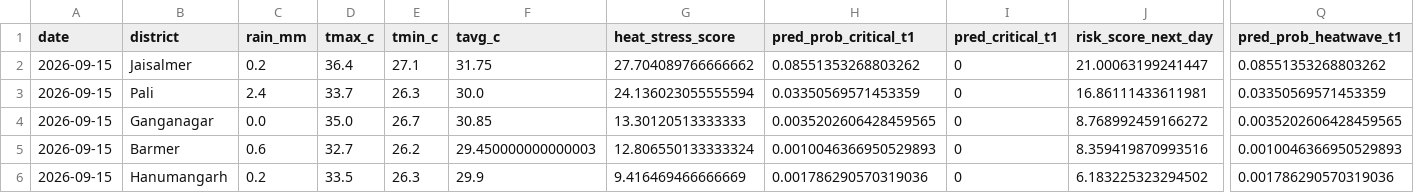
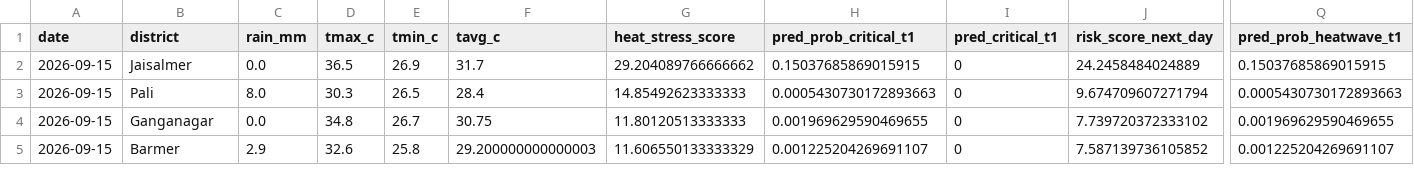
Before and after one commit to chetanvedi0401-svg/heatpulse-rajasthan, a CSV file: outputs/api_latest_top10_guarded.csv, drawn as a sheet; only a part is shown, gaps mark what is left out; removed rows and columns are numbered as before the commit, all else as after; rows hold the shown columns only; the diff covers the shown part only; the diff names each change by its address in the sheet, - before the commit and + after, or states it on an @@ line.

```diff
--- a/outputs/api_latest_top10_guarded.csv
+++ b/outputs/api_latest_top10_guarded.csv
-C2 (rain_mm): 0.2
+C2 (rain_mm): 0.0
-D2 (tmax_c): 36.4
+D2 (tmax_c): 36.5
-E2 (tmin_c): 27.1
+E2 (tmin_c): 26.9
-F2 (tavg_c): 31.75
+F2 (tavg_c): 31.7
-G2 (heat_stress_score): 27.704089766666662
+G2 (heat_stress_score): 29.204089766666662
-H2 (pred_prob_critical_t1): 0.08551353268803262
+H2 (pred_prob_critical_t1): 0.15037685869015915
-J2 (risk_score_next_day): 21.00063199241447
+J2 (risk_score_next_day): 24.2458484024889
-Q2 (pred_prob_heatwave_t1): 0.08551353268803262
+Q2 (pred_prob_heatwave_t1): 0.15037685869015915
-C3 (rain_mm): 2.4
+C3 (rain_mm): 8.0
-D3 (tmax_c): 33.7
+D3 (tmax_c): 30.3
-E3 (tmin_c): 26.3
+E3 (tmin_c): 26.5
-F3 (tavg_c): 30.0
+F3 (tavg_c): 28.4
-G3 (heat_stress_score): 24.136023055555594
+G3 (heat_stress_score): 14.85492623333333
-H3 (pred_prob_critical_t1): 0.03350569571453359
+H3 (pred_prob_critical_t1): 0.0005430730172893663
-J3 (risk_score_next_day): 16.86111433611981
+J3 (risk_score_next_day): 9.674709607271794
-Q3 (pred_prob_heatwave_t1): 0.03350569571453359
+Q3 (pred_prob_heatwave_t1): 0.0005430730172893663
-D4 (tmax_c): 35.0
+D4 (tmax_c): 34.8
-F4 (tavg_c): 30.85
+F4 (tavg_c): 30.75
-G4 (heat_stress_score): 13.30120513333333
+G4 (heat_stress_score): 11.80120513333333
-H4 (pred_prob_critical_t1): 0.0035202606428459565
+H4 (pred_prob_critical_t1): 0.001969629590469655
-J4 (risk_score_next_day): 8.768992459166272
+J4 (risk_score_next_day): 7.739720372333102
-Q4 (pred_prob_heatwave_t1): 0.0035202606428459565
+Q4 (pred_prob_heatwave_t1): 0.001969629590469655
-C5 (rain_mm): 0.6
+C5 (rain_mm): 2.9
-D5 (tmax_c): 32.7
+D5 (tmax_c): 32.6
-E5 (tmin_c): 26.2
+E5 (tmin_c): 25.8
-F5 (tavg_c): 29.450000000000003
+F5 (tavg_c): 29.200000000000003
-G5 (heat_stress_score): 12.806550133333324
+G5 (heat_stress_score): 11.606550133333329
-H5 (pred_prob_critical_t1): 0.0010046366950529893
+H5 (pred_prob_critical_t1): 0.001225204269691107
-J5 (risk_score_next_day): 8.359419870993516
+J5 (risk_score_next_day): 7.587139736105852
-Q5 (pred_prob_heatwave_t1): 0.0010046366950529893
+Q5 (pred_prob_heatwave_t1): 0.001225204269691107
-row 6: 2026-09-15 | Hanumangarh | 0.2 | 33.5 | 26.3 | 29.9 | 9.416469466666669 | 0.001786290570319036 | 0 | 6.183225323294502 | 0.001786290570319036
```
Also changed, not shown: 2 added rows, 1 removed row and 29 edited cells elsewhere in this file, docs/step10_api_quality_gate_report.csv, docs/step10_data_reliability_report.csv, 6 other files.
